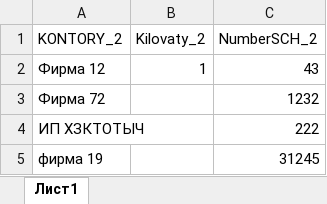
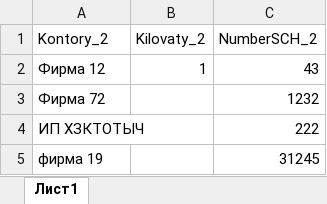
Before and after one commit to 63110/xlsxtest, an Excel workbook: test2.xlsx, sheet Лист1, drawn as a sheet; values as stored, in another font and other column widths than the file's, no borders; the diff names each change by its address in the sheet, - before the commit and + after, or states it on an @@ line.

```diff
--- a/test2.xlsx (sheet Лист1)
+++ b/test2.xlsx (sheet Лист1)
-A1: KONTORY_2
+A1: Kontory_2
```
Also changed, not shown: New Data File.xlsx, 7 other files.
